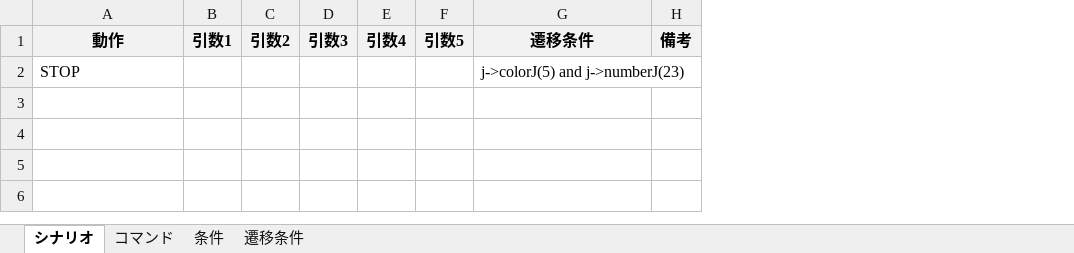
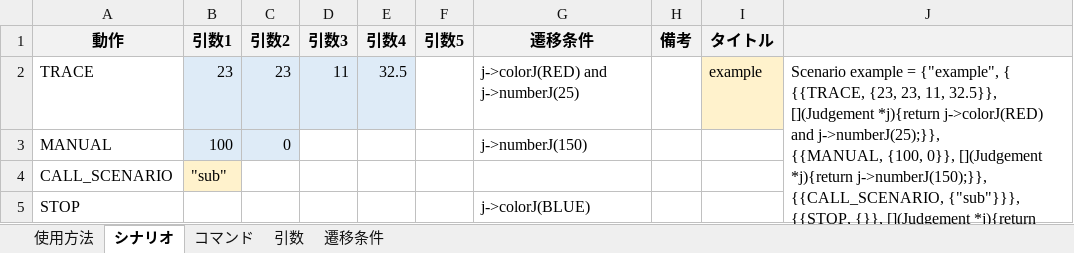
Before and after one commit to Black2856/etrobo2023, an Excel workbook: build/シナリオ自動生成.xlsm, sheet シナリオ, drawn as a sheet; values as stored, in another font and other column widths than the file's, no borders; charts and pictures not drawn; addresses are those after the commit; ↵ is a line break in a cell; the diff names each change by its address in the sheet, - before the commit and + after, or states it on an @@ line.

```diff
--- a/build/シナリオ自動生成.xlsm (sheet シナリオ)
+++ b/build/シナリオ自動生成.xlsm (sheet シナリオ)
-sheet tab: 条件
+sheet tab: 引数
+sheet tab: 使用方法
+column I (タイトル), empty
+column J, empty
+row 2: TRACE | 23 | 23 | 11 | 32.5 |  | j->colorJ(RED) and j->numberJ(25) |  | example | Scenario example = {"example", { ↵ {{TRACE, {23, 23, 11, 32.5}}, [](Judgement *j){return j->colorJ(RED) and j->numberJ(25);}}, ↵ {{MANUAL, {100, 0}}, [](Judgement *j){return j->numberJ(150);}}, ↵ {{CALL_SCENARIO, {"sub"}}}, ↵ {{STOP, {}}, [](Judgement *j){return j->colorJ(BLUE);}} ↵ }};
+row 3: MANUAL | 100 | 0 |  |  |  | j->numberJ(150)
+row 4: CALL_SCENARIO | "sub"
-G5 (遷移条件): j->colorJ(5) and j->numberJ(23)
+G5 (遷移条件): j->colorJ(BLUE)
```
Also changed, not shown: sheet 引数, sheet コマンド, charts or pictures, 1 other file.
